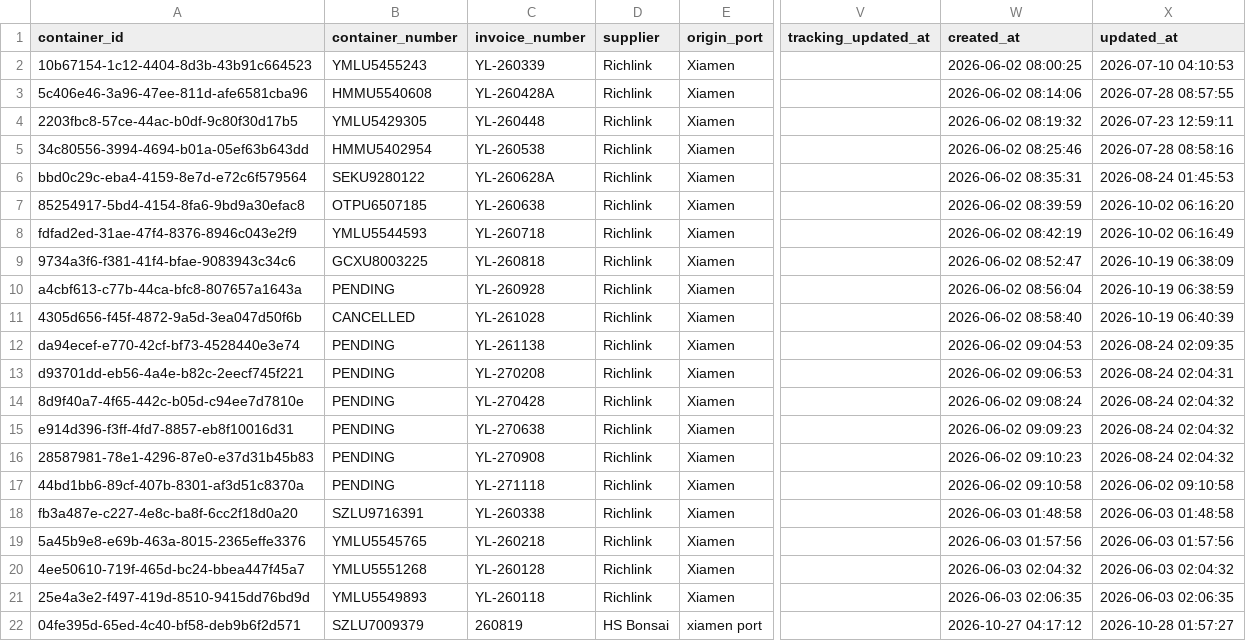
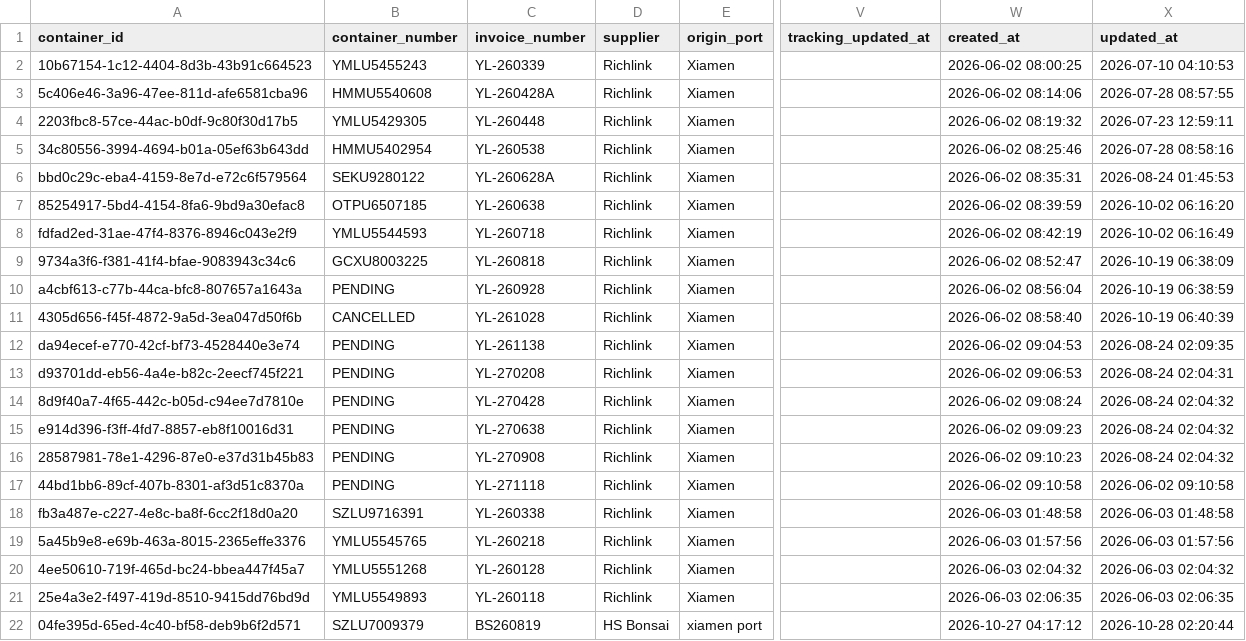
Before and after one commit to Pdvgpc/Container-Tracker-GPC, a CSV file: data/containers.csv, drawn as a sheet; only a part is shown, gaps mark what is left out; the diff names each change by its address in the sheet, - before the commit and + after, or states it on an @@ line.

Commit message:
Update details SZLU7009379

```diff
--- a/data/containers.csv
+++ b/data/containers.csv
-C22 (invoice_number): 260819
+C22 (invoice_number): BS260819
-X22 (updated_at): 2026-10-28 01:57:27
+X22 (updated_at): 2026-10-28 02:20:44
```
